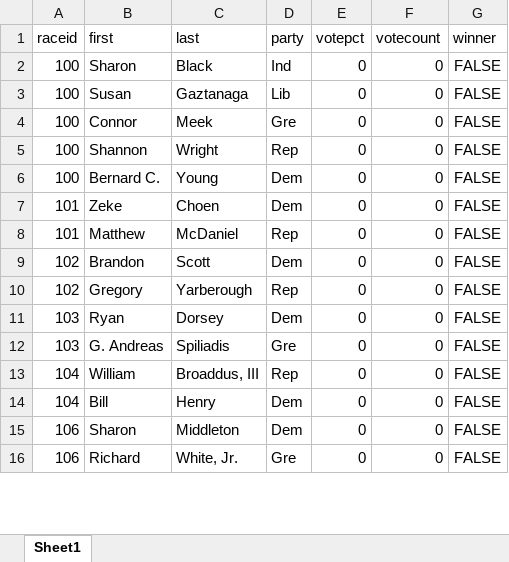
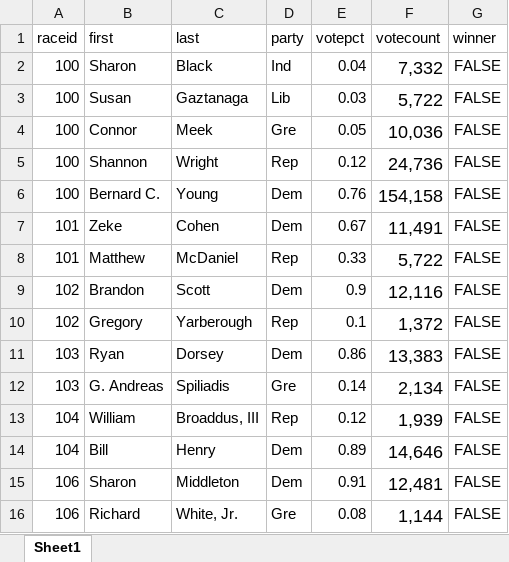
Before and after one commit to baltimore-sun-data/voter-guide-2016-live, an Excel workbook: results/council-workbook.xlsx, sheet Sheet1, drawn as a sheet; only a part is shown; values as stored, in another font and other column widths than the file's, no borders; the diff covers the shown part only; the diff names each change by its address in the sheet, - before the commit and + after, or states it on an @@ line.

Commit message:
council data updates

```diff
--- a/results/council-workbook.xlsx (sheet Sheet1)
+++ b/results/council-workbook.xlsx (sheet Sheet1)
-E2 (votepct): 0
+E2 (votepct): 0.04
-F2 (votecount): 0
+F2 (votecount): 7,332
@@ F2:F16 text size: larger @@
-E3 (votepct): 0
+E3 (votepct): 0.03
-F3 (votecount): 0
+F3 (votecount): 5,722
-E4 (votepct): 0
+E4 (votepct): 0.05
-F4 (votecount): 0
+F4 (votecount): 10,036
-E5 (votepct): 0
+E5 (votepct): 0.12
-F5 (votecount): 0
+F5 (votecount): 24,736
-E6 (votepct): 0
+E6 (votepct): 0.76
-F6 (votecount): 0
+F6 (votecount): 154,158
-C7 (last): Choen
+C7 (last): Cohen
-E7 (votepct): 0
+E7 (votepct): 0.67
-F7 (votecount): 0
+F7 (votecount): 11,491
-E8 (votepct): 0
+E8 (votepct): 0.33
-F8 (votecount): 0
+F8 (votecount): 5,722
-E9 (votepct): 0
+E9 (votepct): 0.9
-F9 (votecount): 0
+F9 (votecount): 12,116
-E10 (votepct): 0
+E10 (votepct): 0.1
-F10 (votecount): 0
+F10 (votecount): 1,372
-E11 (votepct): 0
+E11 (votepct): 0.86
-F11 (votecount): 0
+F11 (votecount): 13,383
-E12 (votepct): 0
+E12 (votepct): 0.14
-F12 (votecount): 0
+F12 (votecount): 2,134
-E13 (votepct): 0
+E13 (votepct): 0.12
-F13 (votecount): 0
+F13 (votecount): 1,939
-E14 (votepct): 0
+E14 (votepct): 0.89
-F14 (votecount): 0
+F14 (votecount): 14,646
-E15 (votepct): 0
+E15 (votepct): 0.91
-F15 (votecount): 0
+F15 (votecount): 12,481
-E16 (votepct): 0
+E16 (votepct): 0.08
-F16 (votecount): 0
+F16 (votecount): 1,144
```
Also changed, not shown: 37 edited cells and cell formats elsewhere in this sheet, 3 other files.
